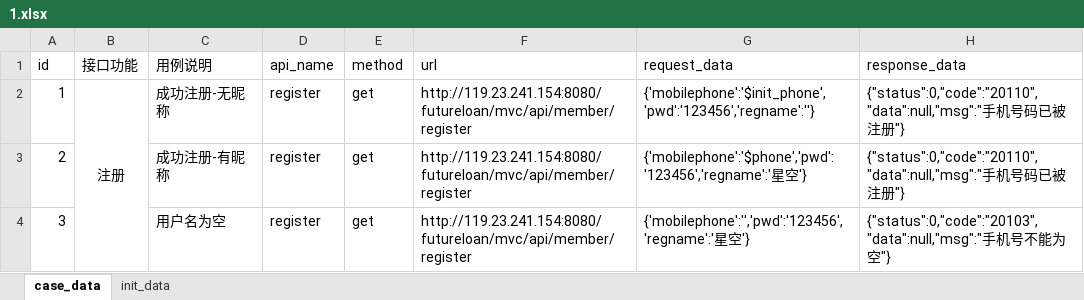
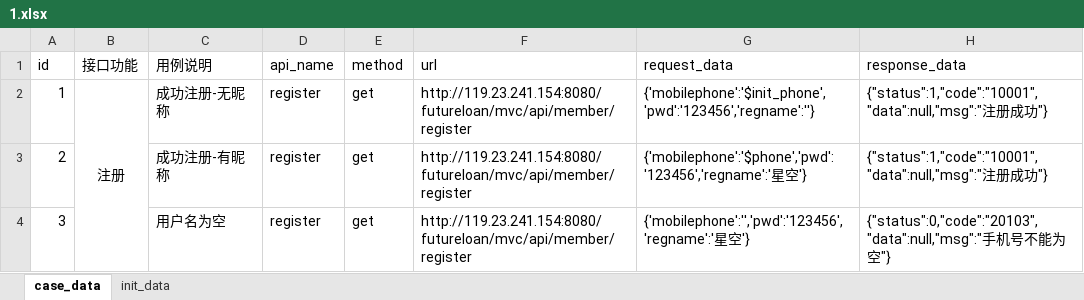
Before and after one commit to zhaozongzhao/dryorkApp, an Excel workbook: python3_api_framework/TestDatas/1.xlsx, sheet case_data, drawn as a sheet; values as stored, in another font and other column widths than the file's, no borders; the diff names each change by its address in the sheet, - before the commit and + after, or states it on an @@ line.

```diff
--- a/python3_api_framework/TestDatas/1.xlsx (sheet case_data)
+++ b/python3_api_framework/TestDatas/1.xlsx (sheet case_data)
-H2:H3 (response_data): {"status":0,"code":"20110","data":null,"msg":"手机号码已被注册"}
+H2:H3 (response_data): {"status":1,"code":"10001","data":null,"msg":"注册成功"}
```
Also changed, not shown: sheet init_data, python3_api_framework/TestDatas/api_qcd.xlsx, 7 other files.
